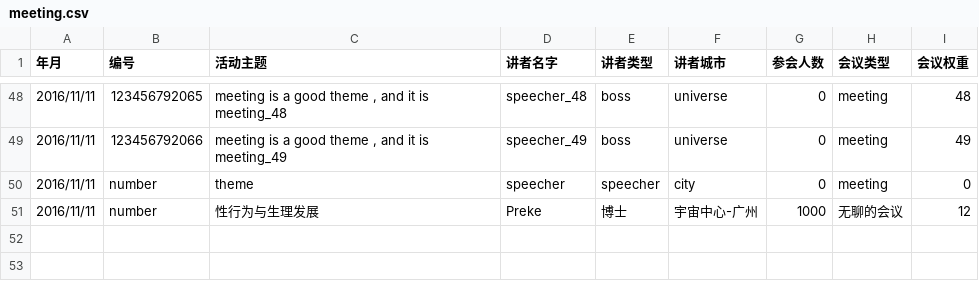
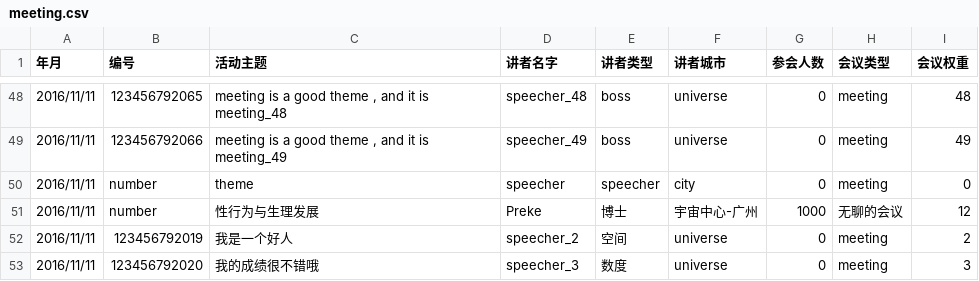
Before and after one commit to preke/MeetingInfoManage, a CSV file: MeetingInfoManage/static/storage/meeting.csv, drawn as a sheet; only a part is shown, gaps mark what is left out; the diff names each change by its address in the sheet, - before the commit and + after, or states it on an @@ line.

```diff
--- a/MeetingInfoManage/static/storage/meeting.csv
+++ b/MeetingInfoManage/static/storage/meeting.csv
+row 52: 2016/11/11 | 123456792019 | 我是一个好人 | speecher_2 | 空间 | universe | 0 | meeting | 2
+row 53: 2016/11/11 | 123456792020 | 我的成绩很不错哦 | speecher_3 | 数度 | universe | 0 | meeting | 3
```
Also changed, not shown: MeetingInfoManage/static/storage/client.csv, 7 other files.
